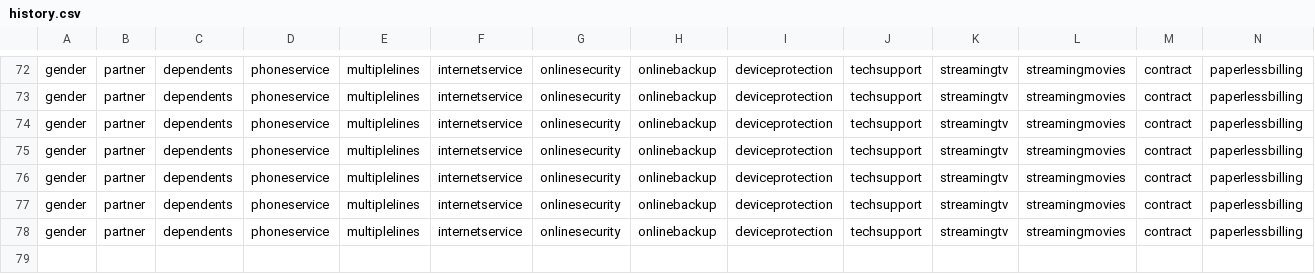
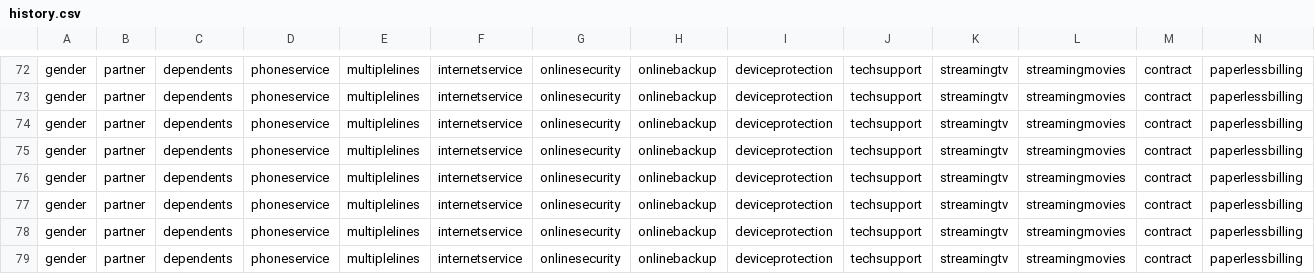
Before and after one commit to Davis-Azangu-DataAnalyst/Churn_Predictor_App, a CSV file: Data/history.csv, drawn as a sheet; only a part is shown, gaps mark what is left out; rows hold the shown columns only; the diff names each change by its address in the sheet, - before the commit and + after, or states it on an @@ line.

Commit message:
update

```diff
--- a/Data/history.csv
+++ b/Data/history.csv
+row 79: gender | partner | dependents | phoneservice | multiplelines | internetservice | onlinesecurity | onlinebackup | deviceprotection | techsupport | streamingtv | streamingmovies | contract | paperlessbilling
```
